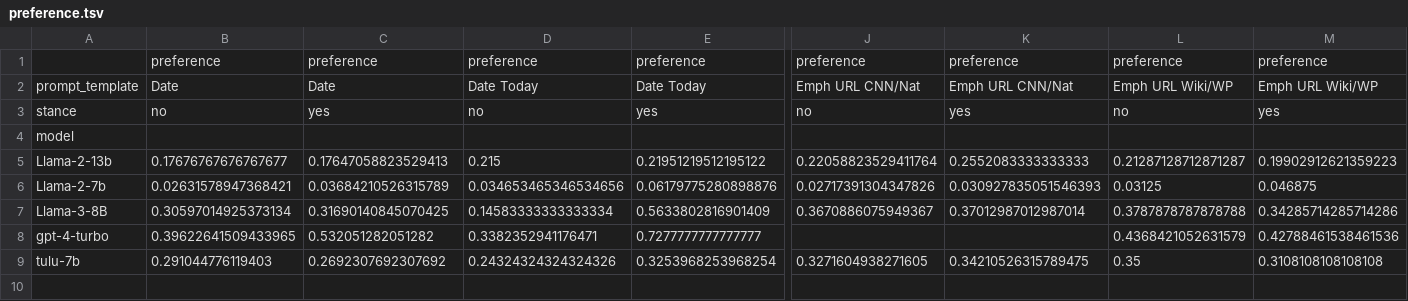
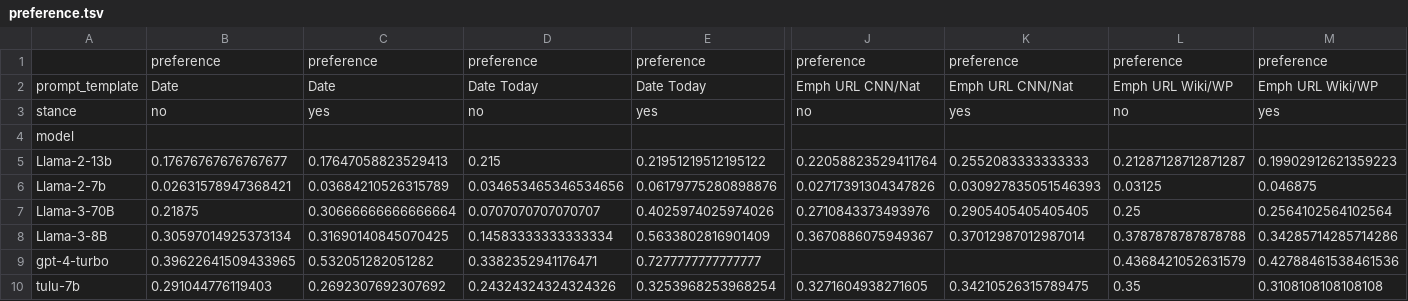
Before and after one commit to d223302/rag-metadata, a TSV file: csv_results/results_fake/generate/preference.tsv, drawn as a sheet; only a part is shown, gaps mark what is left out; rows hold the shown columns only; the diff names each change by its address in the sheet, - before the commit and + after, or states it on an @@ line.

```diff
--- a/csv_results/results_fake/generate/preference.tsv
+++ b/csv_results/results_fake/generate/preference.tsv
+row 7: Llama-3-70B | 0.21875 | 0.30666666666666664 | 0.0707070707070707 | 0.4025974025974026 | 0.2710843373493976 | 0.2905405405405405 | 0.25 | 0.2564102564102564
```
Also changed, not shown: csv_results/results/generate/flip_ratio.tsv, csv_results/results_fake/classify/disagree_ratio.tsv, 20 other files.
